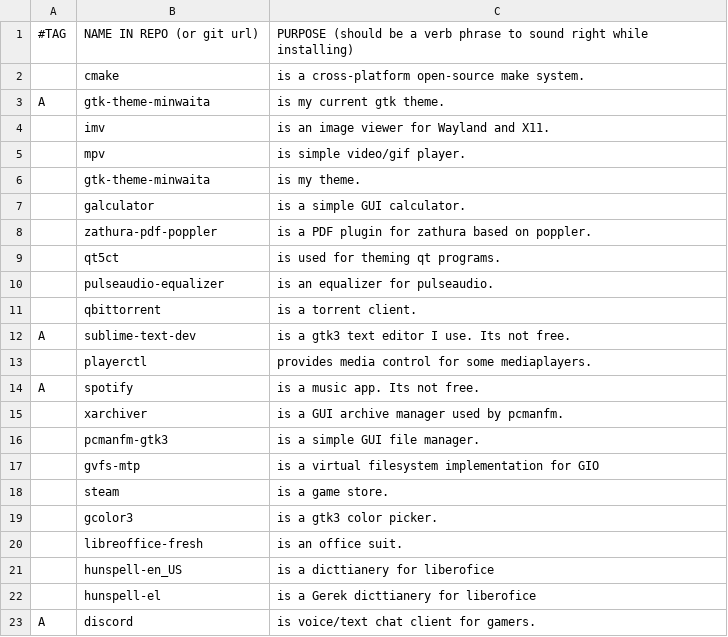
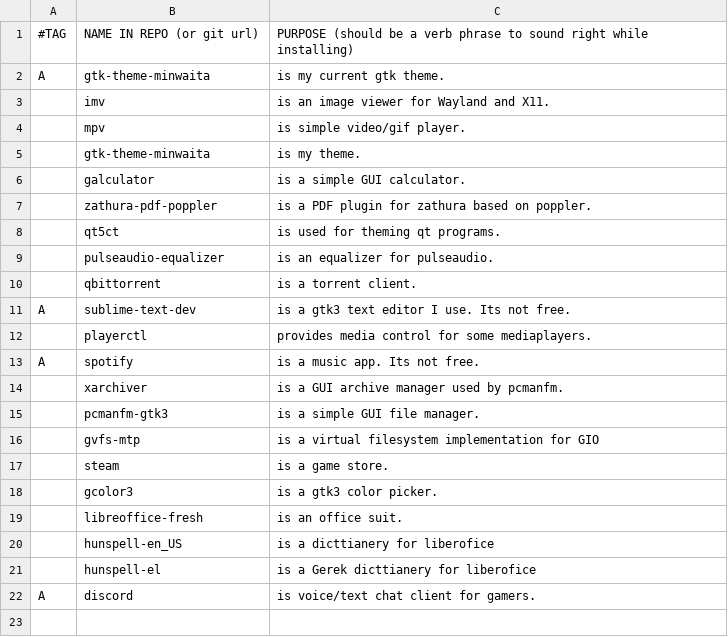
Before and after one commit to ispanos/anergos, a CSV file: programs/extras.csv, drawn as a sheet; the diff names each change by its address in the sheet, - before the commit and + after, or states it on an @@ line.

```diff
--- a/programs/extras.csv
+++ b/programs/extras.csv
-row 2:  | cmake | is a cross-platform open-source make system.
```
Also changed, not shown: programs/progs.csv, 2 other files.
